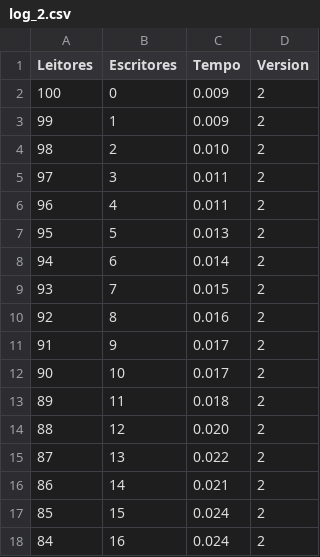
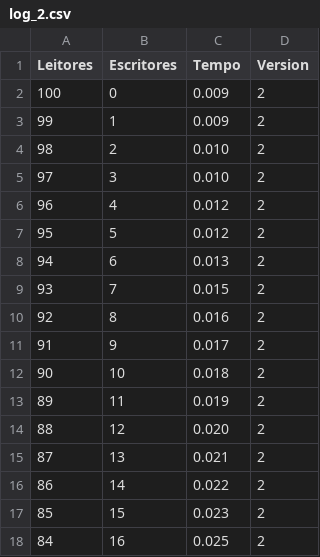
Before and after one commit to ddeniel1/EP2-SO, a CSV file: log_de_saida/log_2.csv, drawn as a sheet; only a part is shown; the diff covers the shown part only.

```diff
--- a/log_de_saida/log_2.csv
+++ b/log_de_saida/log_2.csv
@@ -4,6 +4,6 @@ Leitores,Escritores,Tempo,Version
 98,2,0.010,2
-97,3,0.011,2
-96,4,0.011,2
-95,5,0.013,2
-94,6,0.014,2
+97,3,0.010,2
+96,4,0.012,2
+95,5,0.012,2
+94,6,0.013,2
 93,7,0.015,2
@@ -11,8 +11,8 @@ Leitores,Escritores,Tempo,Version
 91,9,0.017,2
-90,10,0.017,2
-89,11,0.018,2
+90,10,0.018,2
+89,11,0.019,2
 88,12,0.020,2
-87,13,0.022,2
-86,14,0.021,2
-85,15,0.024,2
-84,16,0.024,2
+87,13,0.021,2
+86,14,0.022,2
+85,15,0.023,2
+84,16,0.025,2
```
Also changed, not shown: 69 edited cells elsewhere in this file, log_de_saida/log_1.csv, log_de_saida/log_3.csv, 22 other files.
